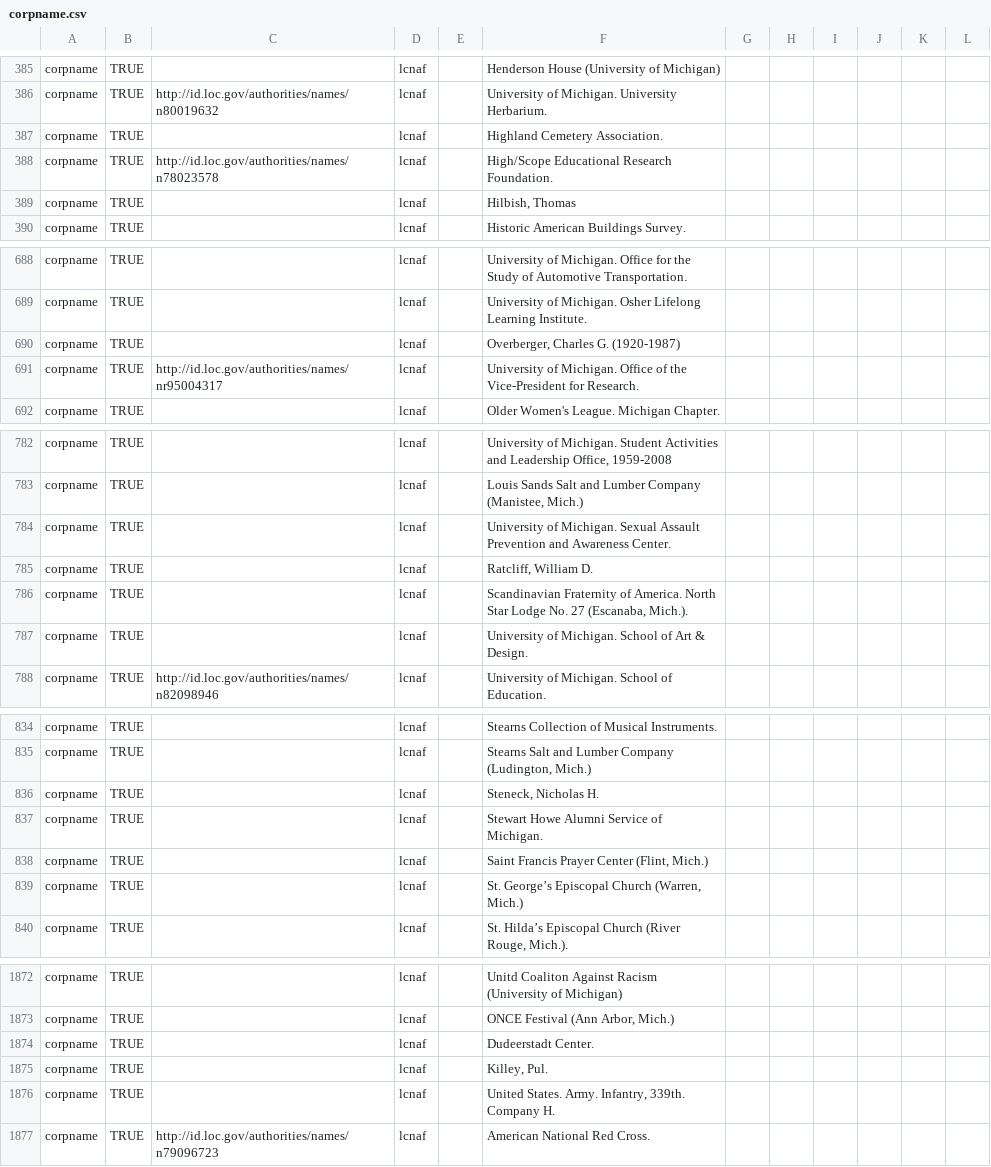
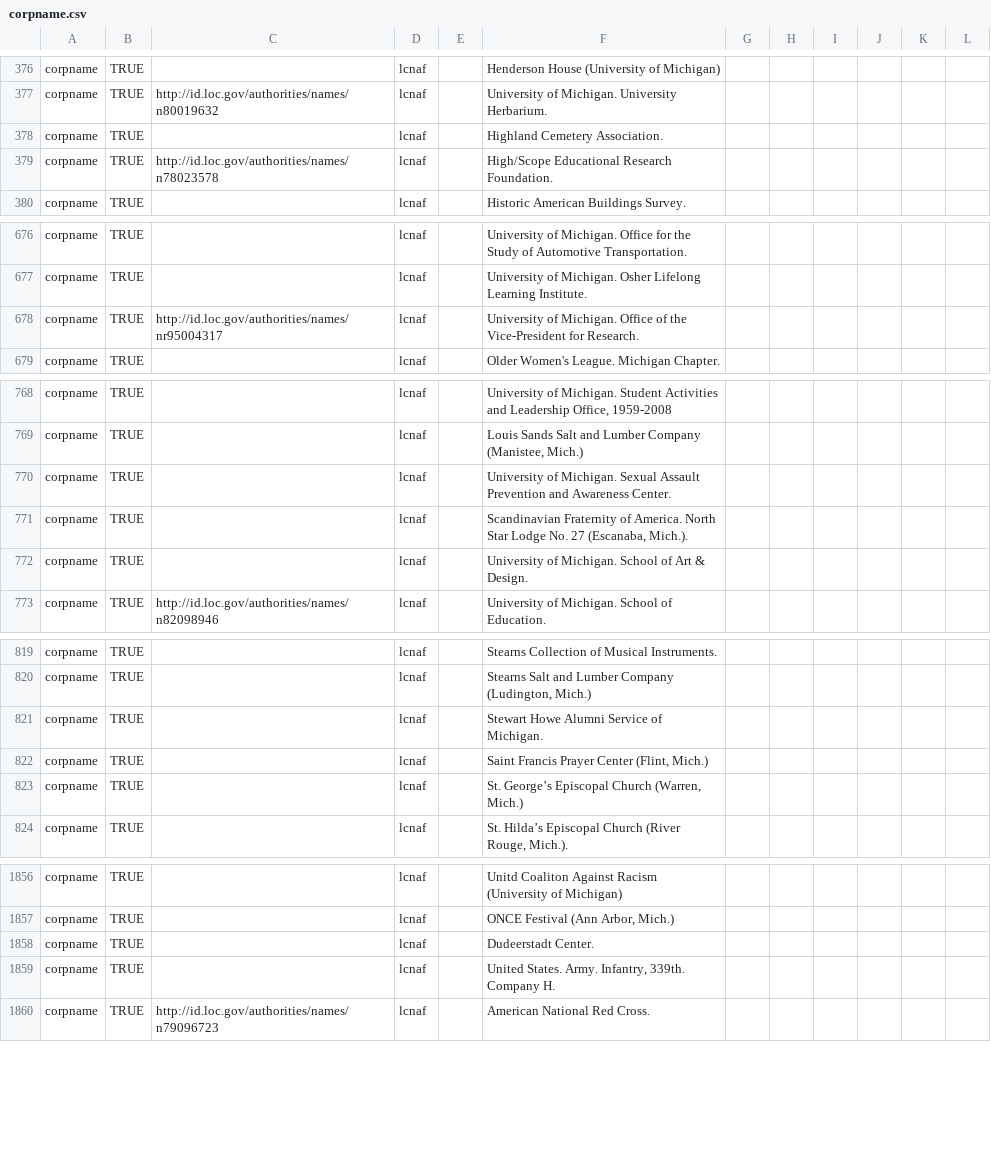
Before and after one commit to bentley-historical-library/migration-tools, a CSV file: ead/agents/corpname.csv, drawn as a sheet; only a part is shown, gaps mark what is left out; the diff covers the shown part only.

```diff
--- a/ead/agents/corpname.csv
+++ b/ead/agents/corpname.csv
@@ -388,3 +379,2 @@ corpname,TRUE,,lcnaf,,Highland Cemetery Association.
 corpname,TRUE,http://id.loc.gov/authorities/names/n78023578,lcnaf,,High/Scope Educational Research Foundation.
-corpname,TRUE,,lcnaf,,"Hilbish, Thomas"
 corpname,TRUE,,lcnaf,,Historic American Buildings Survey.
@@ -689,3 +677,2 @@ corpname,TRUE,,lcnaf,,University of Michigan. Office for the Study of Automotive
 corpname,TRUE,,lcnaf,,University of Michigan. Osher Lifelong Learning Institute.
-corpname,TRUE,,lcnaf,,"Overberger, Charles G. (1920-1987)"
 corpname,TRUE,http://id.loc.gov/authorities/names/nr95004317,lcnaf,,University of Michigan. Office of the Vice-President for Research.
@@ -784,3 +770,2 @@ corpname,TRUE,,lcnaf,,"Louis Sands Salt and Lumber Company (Manistee, Mich.)"
 corpname,TRUE,,lcnaf,,University of Michigan. Sexual Assault Prevention and Awareness Center.
-corpname,TRUE,,lcnaf,,"Ratcliff, William D."
 corpname,TRUE,,lcnaf,,"Scandinavian Fraternity of America. North Star Lodge No. 27 (Escanaba, Mich.)."
@@ -835,3 +820,2 @@ corpname,TRUE,,lcnaf,,Stearns Collection of Musical Instruments.
 corpname,TRUE,,lcnaf,,"Stearns Salt and Lumber Company (Ludington, Mich.)"
-corpname,TRUE,,lcnaf,,"Steneck, Nicholas H."
 corpname,TRUE,,lcnaf,,Stewart Howe Alumni Service of Michigan.
@@ -1874,3 +1858,2 @@ corpname,TRUE,,lcnaf,,"ONCE Festival (Ann Arbor, Mich.)"
 corpname,TRUE,,lcnaf,,Dudeerstadt Center.
-corpname,TRUE,,lcnaf,,"Killey, Pul."
 corpname,TRUE,,lcnaf,,"United States. Army. Infantry, 339th. Company H."
```
Also changed, not shown: 20 removed rows elsewhere in this file.
